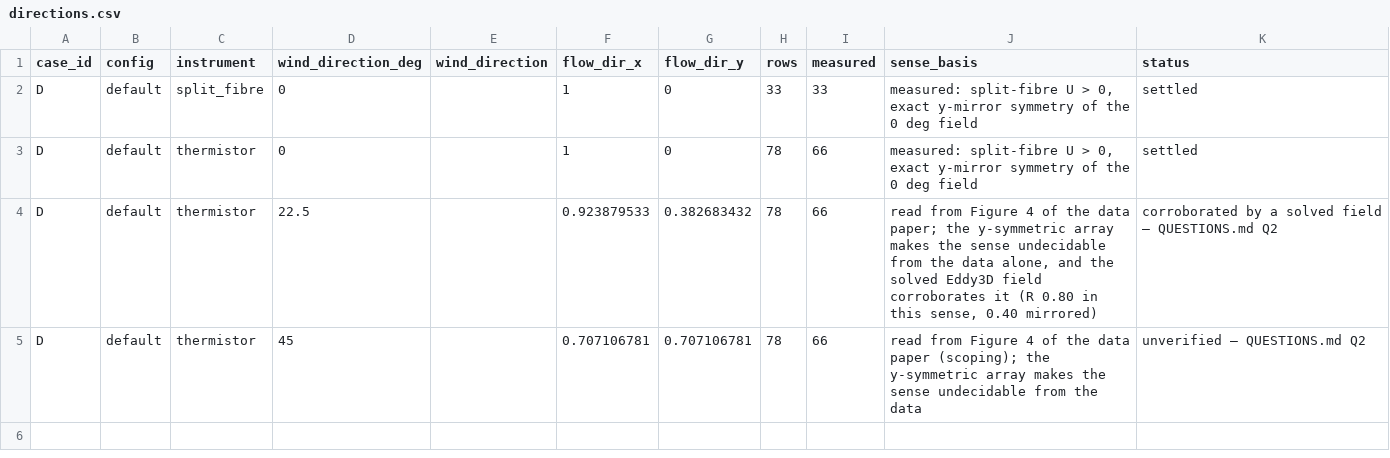
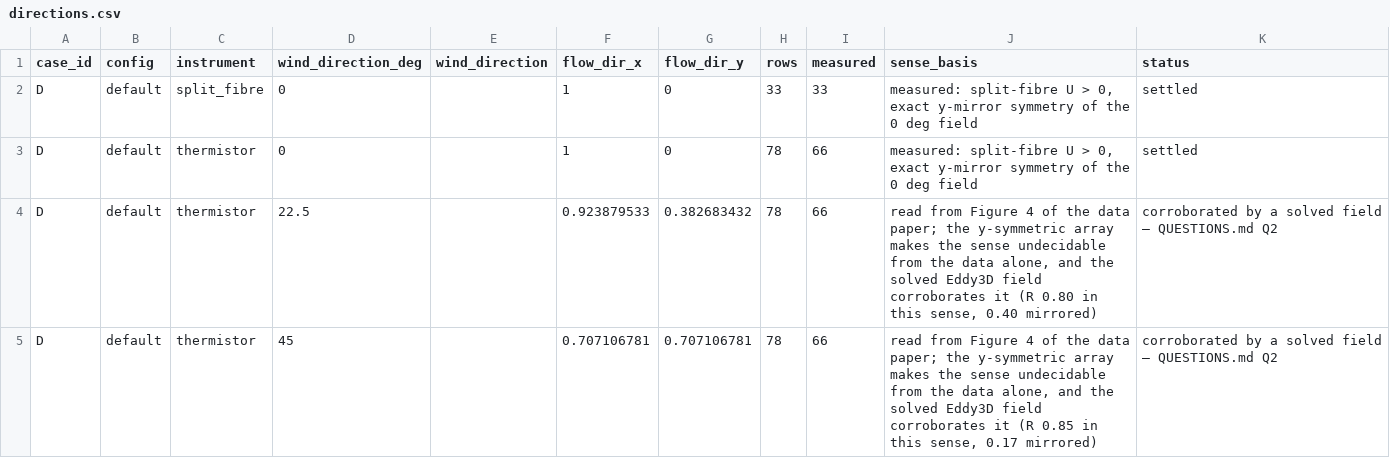
Before and after one commit to SustainableUrbanSystemsLab/CFD-Test-Cases-Architectural-Institute-of-Japan-AIJ, a CSV file: clean/cases/D/directions.csv, drawn as a sheet.

```diff
--- a/clean/cases/D/directions.csv
+++ b/clean/cases/D/directions.csv
@@ -4,2 +4,2 @@ D,default,thermistor,0,,1,0,78,66,"measured: split-fibre U > 0, exact y-mirror s
 D,default,thermistor,22.5,,0.923879533,0.382683432,78,66,"read from Figure 4 of the data paper; the y-symmetric array makes the sense undecidable from the data alone, and the solved Eddy3D field corroborates it (R 0.80 in this sense, 0.40 mirrored)",corroborated by a solved field — QUESTIONS.md Q2
-D,default,thermistor,45,,0.707106781,0.707106781,78,66,read from Figure 4 of the data paper (scoping); the y-symmetric array makes the sense undecidable from the data,unverified — QUESTIONS.md Q2
+D,default,thermistor,45,,0.707106781,0.707106781,78,66,"read from Figure 4 of the data paper; the y-symmetric array makes the sense undecidable from the data alone, and the solved Eddy3D field corroborates it (R 0.85 in this sense, 0.17 mirrored)",corroborated by a solved field — QUESTIONS.md Q2
```
Also changed, not shown: clean/directions.csv, 46 other files.
